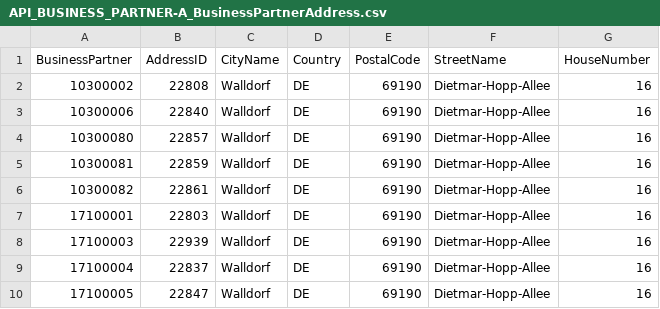
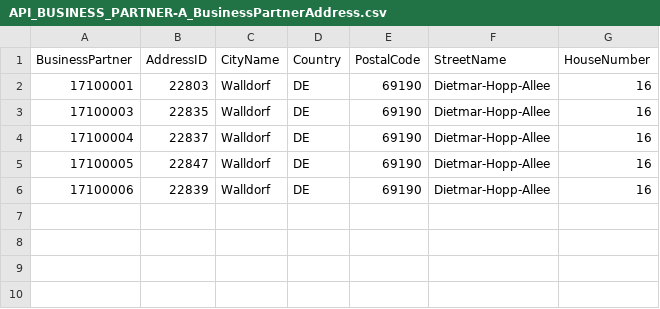
Before and after one commit to SAP-archive/teched2020-IIS360, a CSV file: app/test-resources/api-hub/data/API_BUSINESS_PARTNER-A_BusinessPartnerAddress.csv, drawn as a sheet.

Commit message:
mock data updated

```diff
--- a/app/test-resources/api-hub/data/API_BUSINESS_PARTNER-A_BusinessPartnerAddress.csv
+++ b/app/test-resources/api-hub/data/API_BUSINESS_PARTNER-A_BusinessPartnerAddress.csv
@@ -1,10 +1,6 @@
 BusinessPartner;AddressID;CityName;Country;PostalCode;StreetName;HouseNumber
-10300002;22808;Walldorf;DE;69190;Dietmar-Hopp-Allee;16
-10300006;22840;Walldorf;DE;69190;Dietmar-Hopp-Allee;16
-10300080;22857;Walldorf;DE;69190;Dietmar-Hopp-Allee;16
-10300081;22859;Walldorf;DE;69190;Dietmar-Hopp-Allee;16
-10300082;22861;Walldorf;DE;69190;Dietmar-Hopp-Allee;16
 17100001;22803;Walldorf;DE;69190;Dietmar-Hopp-Allee;16
-17100003;22939;Walldorf;DE;69190;Dietmar-Hopp-Allee;16
+17100003;22835;Walldorf;DE;69190;Dietmar-Hopp-Allee;16
 17100004;22837;Walldorf;DE;69190;Dietmar-Hopp-Allee;16
 17100005;22847;Walldorf;DE;69190;Dietmar-Hopp-Allee;16
+17100006;22839;Walldorf;DE;69190;Dietmar-Hopp-Allee;16
```
Also changed, not shown: 1 other file.
